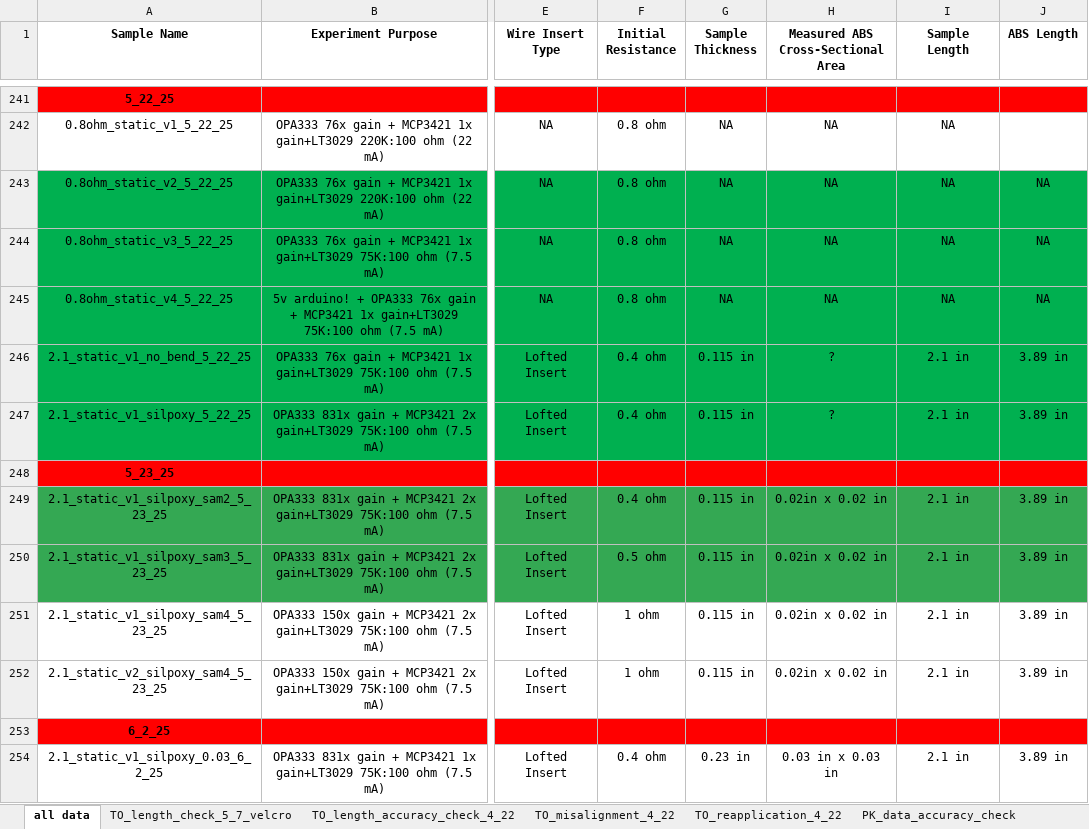
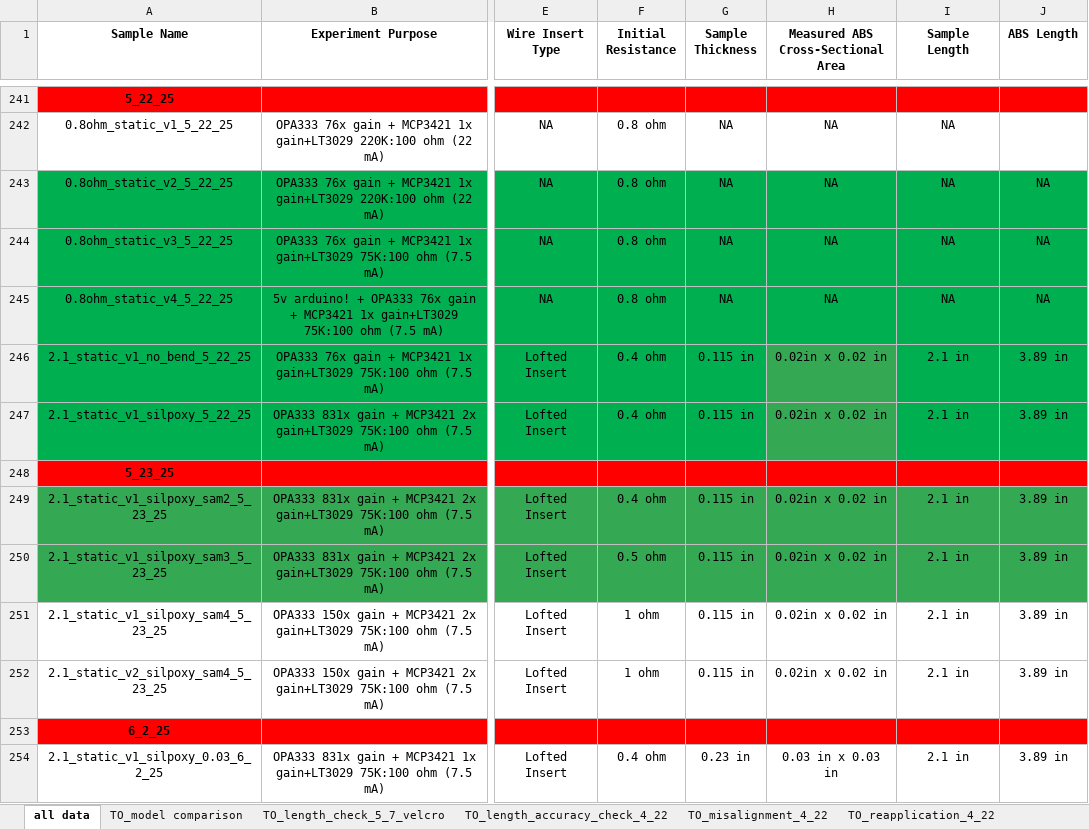
Before and after one commit to neuralengatberkeley/Strain-Sensor-, an Excel workbook: data_25_01_14.xlsx, sheet all data, drawn as a sheet; only a part is shown, gaps mark what is left out; values as stored, in another font and other column widths than the file's, no borders; the diff names each change by its address in the sheet, - before the commit and + after, or states it on an @@ line.

```diff
--- a/data_25_01_14.xlsx (sheet all data)
+++ b/data_25_01_14.xlsx (sheet all data)
+sheet tab: TO_model comparison
-H246:H247: ?
+H246:H247: 0.02in x 0.02 in
-H246:H247 fill: #00B050
+H246:H247 fill: #34A853
```
Also changed, not shown: 4 other files.
